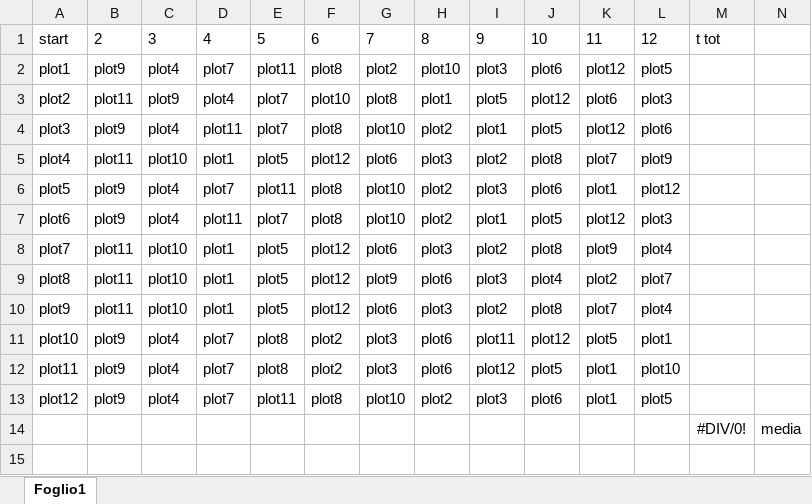
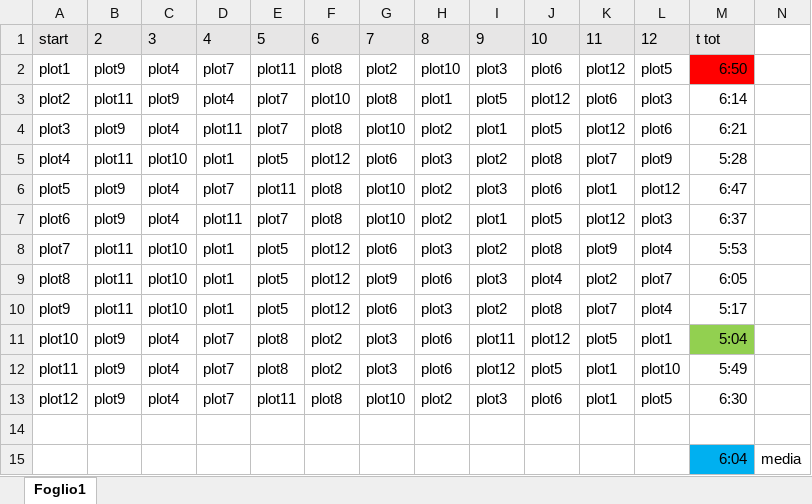
Before and after one commit to interacquas/Optmised-sampling, an Excel workbook: tempi maps sampling order track.xlsx, sheet Foglio1, drawn as a sheet; values as stored, in another font and other column widths than the file's, no borders; the diff names each change by its address in the sheet, - before the commit and + after, or states it on an @@ line.

```diff
--- a/tempi maps sampling order track.xlsx (sheet Foglio1)
+++ b/tempi maps sampling order track.xlsx (sheet Foglio1)
-A1:M1 fill: none
+A1:M1 fill: #E7E6E6
-M2: (empty)
+M2: 6:50
-M2 fill: none
+M2 fill: #FF0000
-M3: (empty)
+M3: 6:14
-M4: (empty)
+M4: 6:21
-M5: (empty)
+M5: 5:28
-M6: (empty)
+M6: 6:47
-M7: (empty)
+M7: 6:37
-M8: (empty)
+M8: 5:53
-M9: (empty)
+M9: 6:05
-M10: (empty)
+M10: 5:17
-M11: (empty)
+M11: 5:04
-M11 fill: none
+M11 fill: #92D050
-M12: (empty)
+M12: 5:49
-M13: (empty)
+M13: 6:30
-row 14:  |  |  |  |  |  |  |  |  |  |  |  | #DIV/0! | media
+row 14: (empty)
+row 15:  |  |  |  |  |  |  |  |  |  |  |  | 6:04 | media
```
Also changed, not shown: tempi maps sampling order punti.xlsx.
